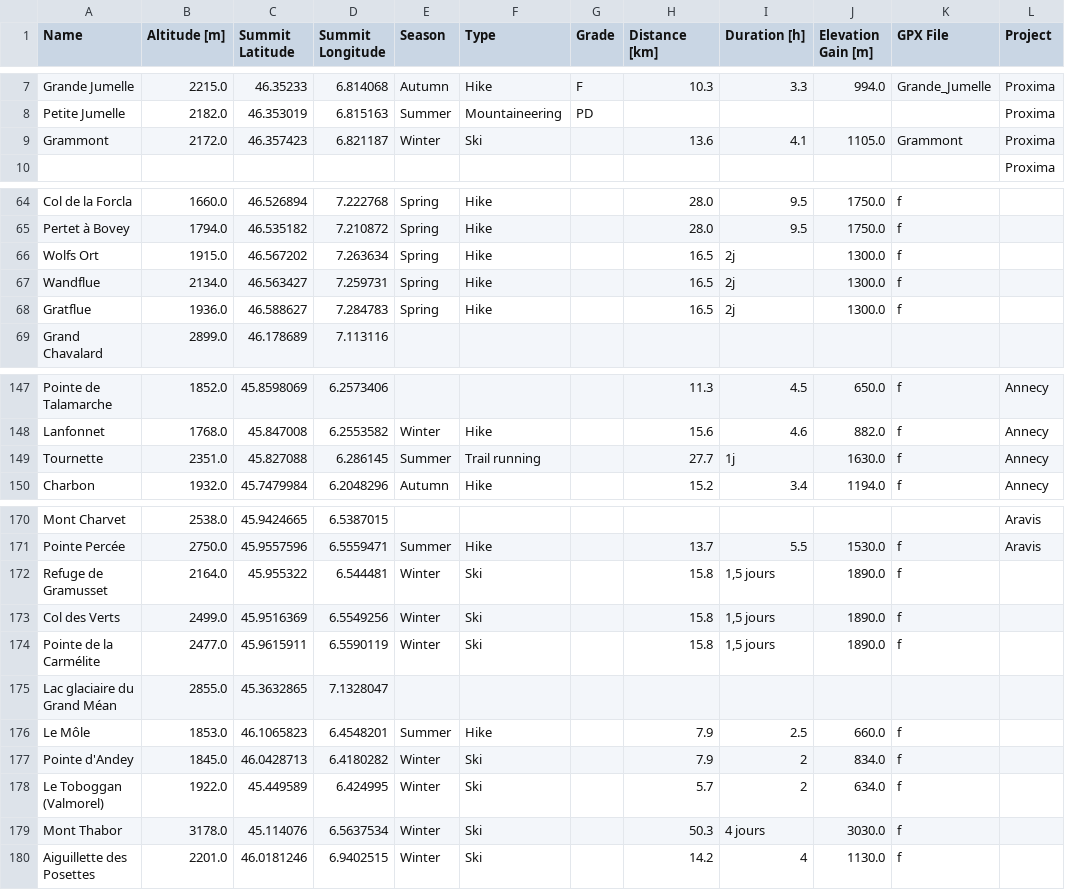
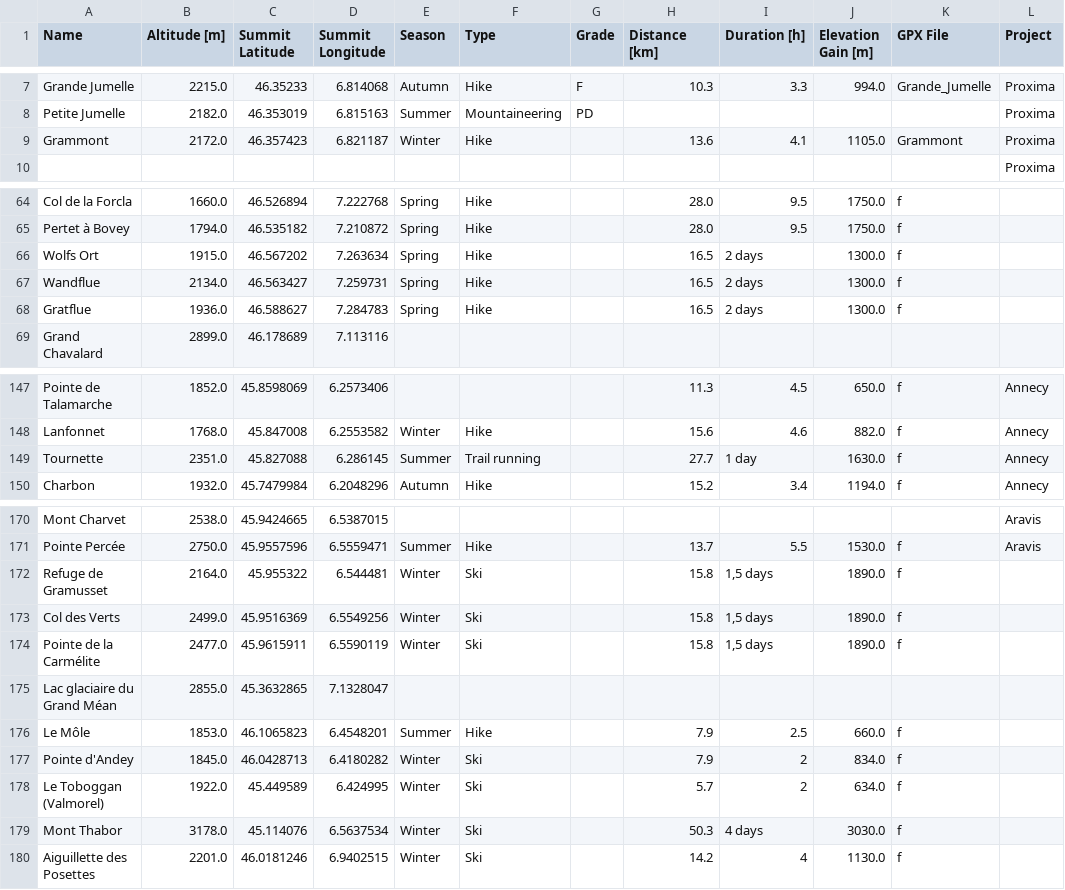
Before and after one commit to CharlesCtno/Skadi, a CSV file: data/processed/activities.csv, drawn as a sheet; only a part is shown, gaps mark what is left out; the diff covers the shown part only; the diff names each change by its address in the sheet, - before the commit and + after, or states it on an @@ line.

```diff
--- a/data/processed/activities.csv
+++ b/data/processed/activities.csv
-F9 (Type): Ski
+F9 (Type): Hike
-I66:I68 (Duration [h]): 2j
+I66:I68 (Duration [h]): 2 days
-I149 (Duration [h]): 1j
+I149 (Duration [h]): 1 day
-I172:I174 (Duration [h]): 1,5 jours
+I172:I174 (Duration [h]): 1,5 days
-I179 (Duration [h]): 4 jours
+I179 (Duration [h]): 4 days
```
Also changed, not shown: 21 edited cells elsewhere in this file, 4 other files.
